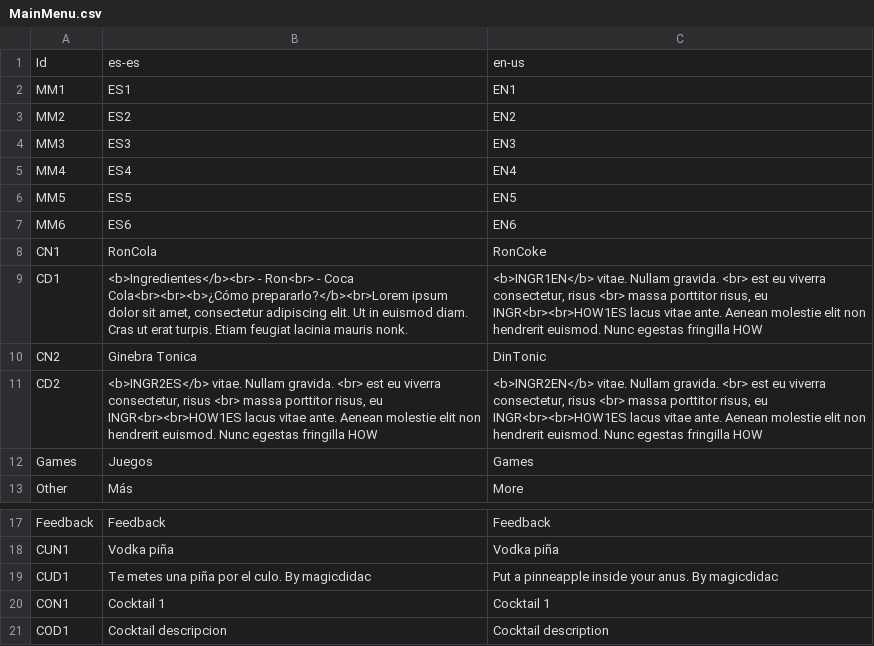
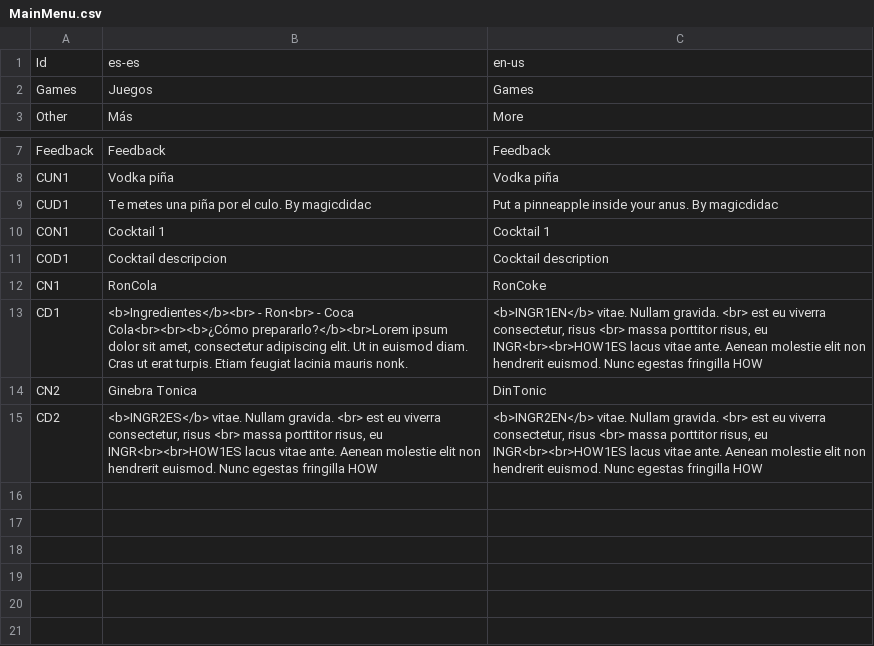
Before and after one commit to guplem/DrinkAndPlay, a CSV file: DrinkAndPlay/Assets/_General/Resources/MainMenu.csv, drawn as a sheet; only a part is shown, gaps mark what is left out.

```diff
--- a/DrinkAndPlay/Assets/_General/Resources/MainMenu.csv
+++ b/DrinkAndPlay/Assets/_General/Resources/MainMenu.csv
@@ -1,12 +1,2 @@
 Id,es-es,en-us
-MM1,ES1,EN1
-MM2,ES2,EN2
-MM3,ES3,EN3
-MM4,ES4,EN4
-MM5,ES5,EN5
-MM6,ES6,EN6
-CN1,RonCola,RonCoke
-CD1,"<b>Ingredientes</b><br> - Ron<br> - Coca Cola<br><br><b>¿Cómo prepararlo?</b><br>Lorem ipsum dolor sit amet, consectetur adipiscing elit. Ut in euismod diam. Cras ut erat turpis. Etiam feugiat lacinia mauris nonk.","<b>INGR1EN</b> vitae. Nullam gravida. <br> est eu viverra consectetur, risus <br> massa porttitor risus, eu INGR<br><br>HOW1ES lacus vitae ante. Aenean molestie elit non hendrerit euismod. Nunc egestas fringilla HOW"
-CN2,Ginebra Tonica,DinTonic
-CD2,"<b>INGR2ES</b> vitae. Nullam gravida. <br> est eu viverra consectetur, risus <br> massa porttitor risus, eu INGR<br><br>HOW1ES lacus vitae ante. Aenean molestie elit non hendrerit euismod. Nunc egestas fringilla HOW","<b>INGR2EN</b> vitae. Nullam gravida. <br> est eu viverra consectetur, risus <br> massa porttitor risus, eu INGR<br><br>HOW1ES lacus vitae ante. Aenean molestie elit non hendrerit euismod. Nunc egestas fringilla HOW"
 Games,Juegos,Games
@@ -21 +11,5 @@ CON1,Cocktail 1,Cocktail 1
 COD1,Cocktail descripcion,Cocktail description
+CN1,RonCola,RonCoke
+CD1,"<b>Ingredientes</b><br> - Ron<br> - Coca Cola<br><br><b>¿Cómo prepararlo?</b><br>Lorem ipsum dolor sit amet, consectetur adipiscing elit. Ut in euismod diam. Cras ut erat turpis. Etiam feugiat lacinia mauris nonk.","<b>INGR1EN</b> vitae. Nullam gravida. <br> est eu viverra consectetur, risus <br> massa porttitor risus, eu INGR<br><br>HOW1ES lacus vitae ante. Aenean molestie elit non hendrerit euismod. Nunc egestas fringilla HOW"
+CN2,Ginebra Tonica,DinTonic
+CD2,"<b>INGR2ES</b> vitae. Nullam gravida. <br> est eu viverra consectetur, risus <br> massa porttitor risus, eu INGR<br><br>HOW1ES lacus vitae ante. Aenean molestie elit non hendrerit euismod. Nunc egestas fringilla HOW","<b>INGR2EN</b> vitae. Nullam gravida. <br> est eu viverra consectetur, risus <br> massa porttitor risus, eu INGR<br><br>HOW1ES lacus vitae ante. Aenean molestie elit non hendrerit euismod. Nunc egestas fringilla HOW"
```
Also changed, not shown: DrinkAndPlay/Assets/_General/Resources/UI.csv, 2 other files.
